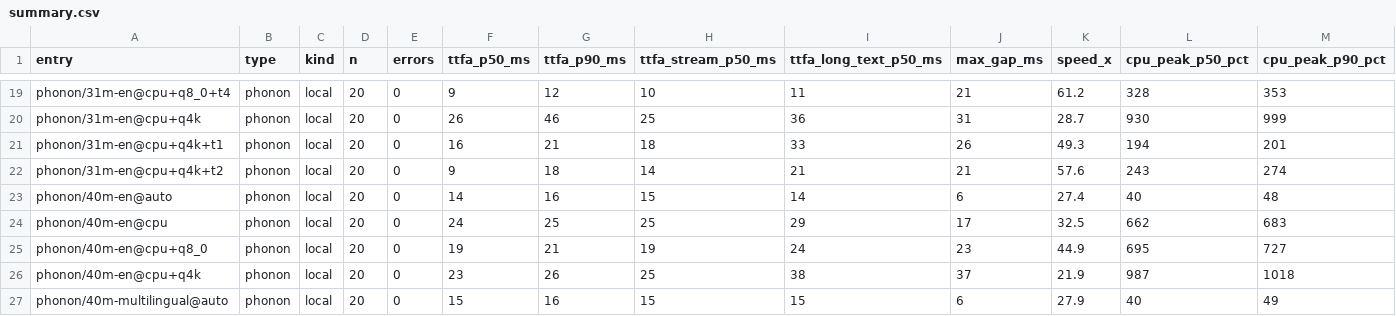
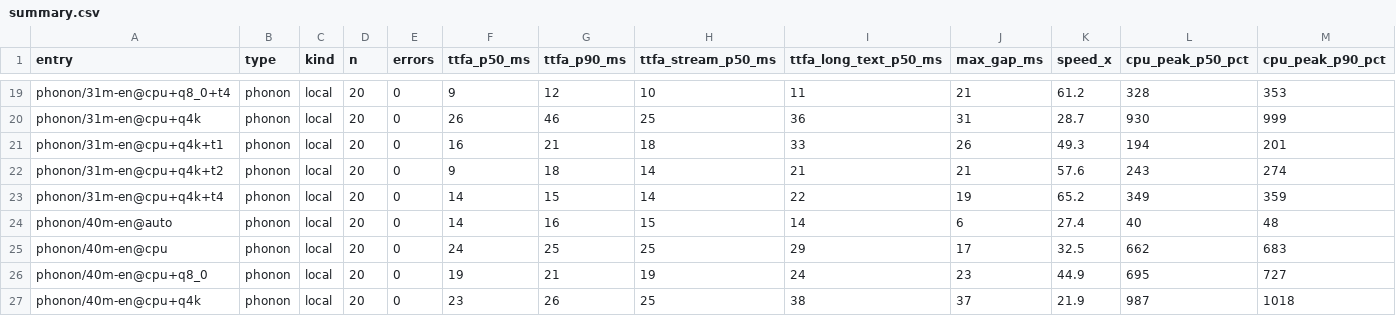
Before and after one commit to funwithagents/tts-engine, a CSV file: benchmarks/results/20261027-1453_mac-m5-pro/summary.csv, drawn as a sheet; only a part is shown, gaps mark what is left out; the shorter side is filled out with more unchanged rows; rows hold the shown columns only; the diff names each change by its address in the sheet, - before the commit and + after, or states it on an @@ line.

```diff
--- a/benchmarks/results/20261027-1453_mac-m5-pro/summary.csv
+++ b/benchmarks/results/20261027-1453_mac-m5-pro/summary.csv
+row 23: phonon/31m-en@cpu+q4k+t4 | phonon | local | 20 | 0 | 14 | 15 | 14 | 22 | 19 | 65.2 | 349 | 359
```
Also changed, not shown: benchmarks/results/20261027-1453_mac-m5-pro/results.csv, 5 other files.
